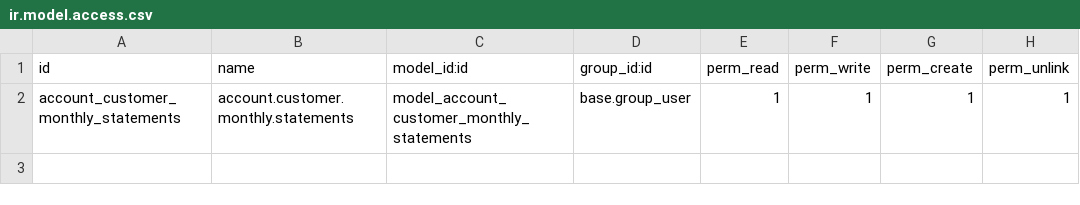
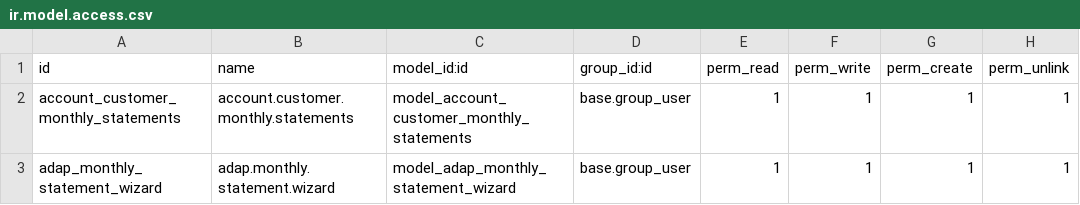
Before and after one commit to Recreatesys/ADAP, a CSV file: recreate_printlayouts/security/ir.model.access.csv, drawn as a sheet; the diff names each change by its address in the sheet, - before the commit and + after, or states it on an @@ line.

Commit message:
[ADD] Added Monthly Statement Report, related wizards, new fields in account line for the report

```diff
--- a/recreate_printlayouts/security/ir.model.access.csv
+++ b/recreate_printlayouts/security/ir.model.access.csv
+row 3: adap_monthly_statement_wizard | adap.monthly.statement.wizard | model_adap_monthly_statement_wizard | base.group_user | 1 | 1 | 1 | 1
```
Also changed, not shown: 13 other files.
